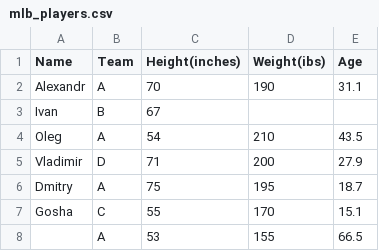
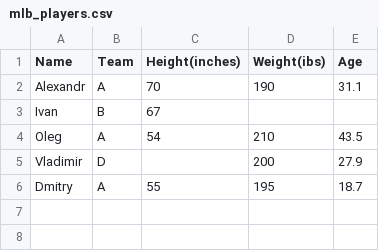
Before and after one commit to ALEXANDRGUSEVgithub/csv_to_json_conventer, a CSV file: mlb_players.csv, drawn as a sheet; the diff names each change by its address in the sheet, - before the commit and + after, or states it on an @@ line.

```diff
--- a/mlb_players.csv
+++ b/mlb_players.csv
-C5 (Height(inches)): 71
+C5 (Height(inches)): (empty)
-C6 (Height(inches)): 75
+C6 (Height(inches)): 55
-row 7: Gosha | C | 55 | 170 | 15.1
-row 8:  | A | 53 | 155 | 66.5
```
Also changed, not shown: 2 other files.
